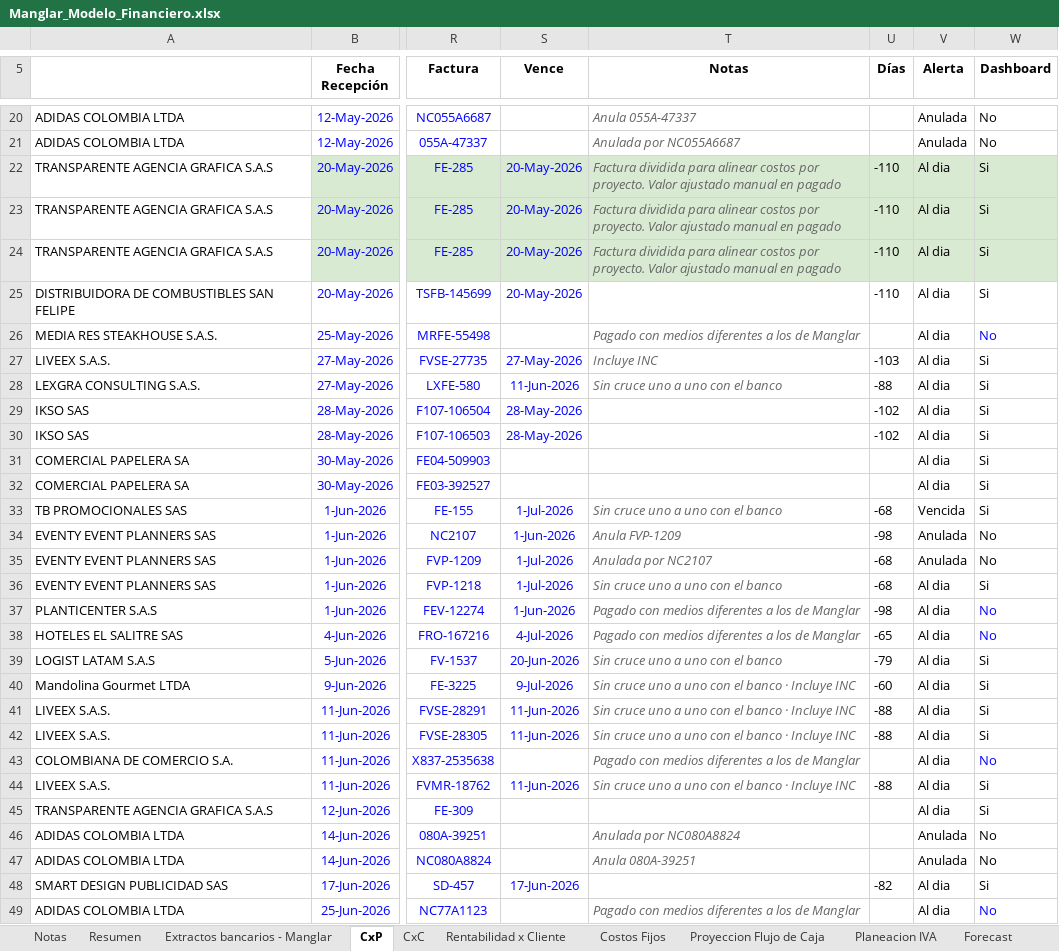
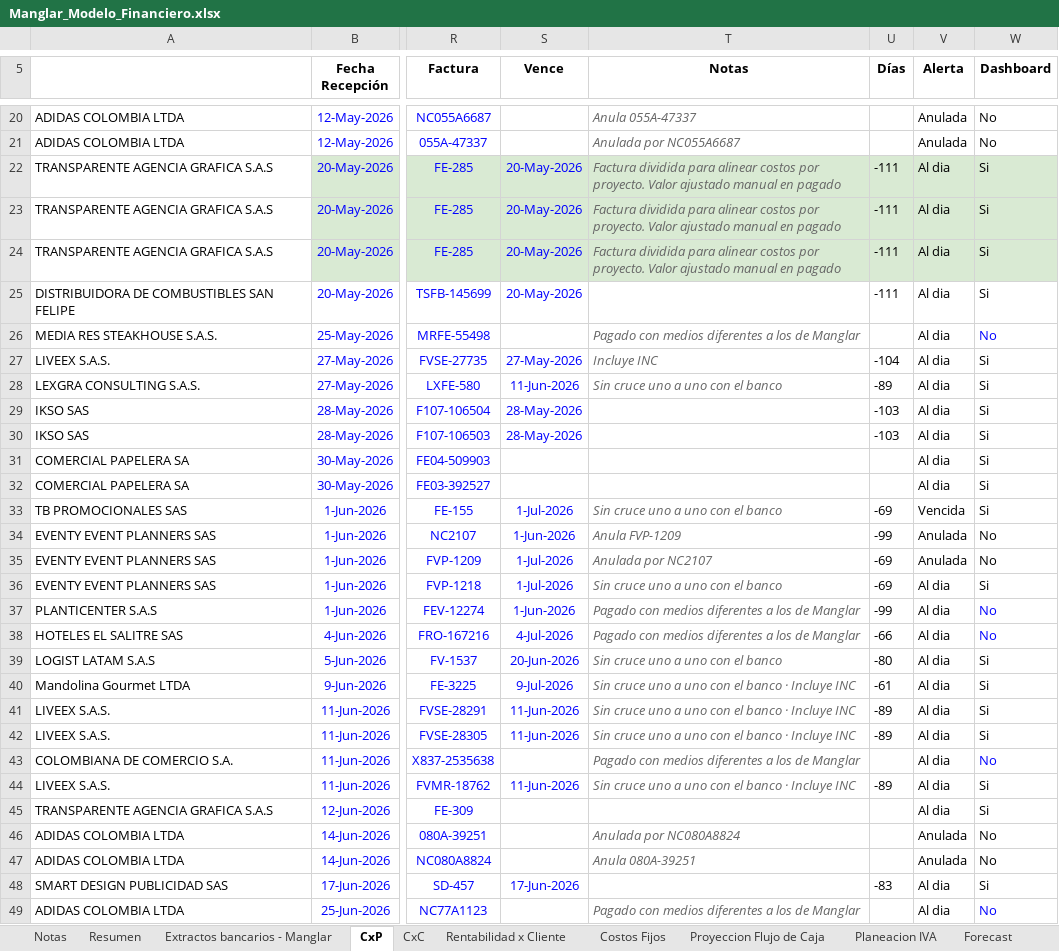
Before and after one commit to santiagomanglar/dashboard-manglar, an Excel workbook: Manglar_Modelo_Financiero.xlsx, sheet CxP, drawn as a sheet; only a part is shown, gaps mark what is left out; values as stored, in another font and other column widths than the file's, no borders; the diff covers the shown part only; the diff names each change by its address in the sheet, - before the commit and + after, or states it on an @@ line.

```diff
--- a/Manglar_Modelo_Financiero.xlsx (sheet CxP)
+++ b/Manglar_Modelo_Financiero.xlsx (sheet CxP)
-U22:U25 (Días): -110
+U22:U25 (Días): -111
-U27 (Días): -103
+U27 (Días): -104
-U28 (Días): -88
+U28 (Días): -89
-U29:U30 (Días): -102
+U29:U30 (Días): -103
-U33 (Días): -68
+U33 (Días): -69
-U34 (Días): -98
+U34 (Días): -99
-U35:U36 (Días): -68
+U35:U36 (Días): -69
-U37 (Días): -98
+U37 (Días): -99
-U38 (Días): -65
+U38 (Días): -66
-U39 (Días): -79
+U39 (Días): -80
-U40 (Días): -60
+U40 (Días): -61
-U41:U42 (Días): -88
+U41:U42 (Días): -89
-U44 (Días): -88
+U44 (Días): -89
-U48 (Días): -82
+U48 (Días): -83
```
Also changed, not shown: 4 added rows, 4 removed rows and 48 edited cells elsewhere in this sheet, sheet Proyeccion Flujo de Caja, sheet Resumen, sheet Rentabilidad x Cliente, sheet Planeacion IVA, sheet Extractos bancarios - Manglar, sheet CxC, 1 other file.
